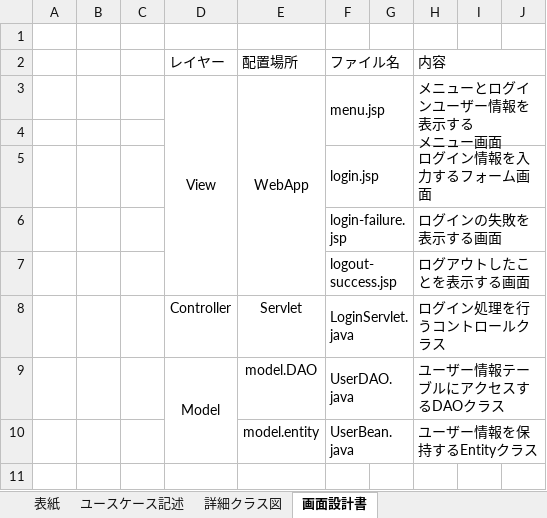
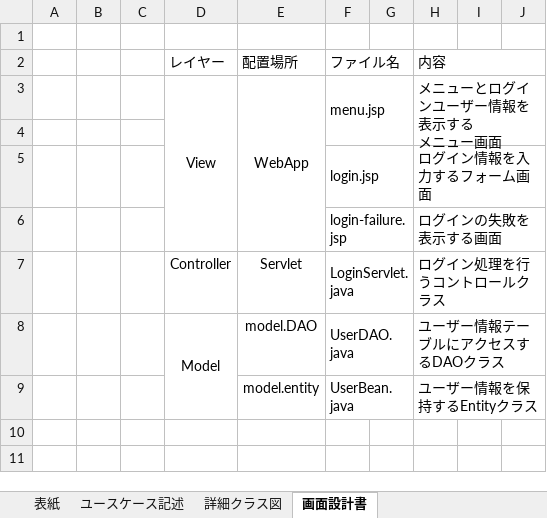
Before and after one commit to comsize-KasumiOishi/ProjectX, an Excel workbook: プロジェクト型演習_成果物(ログイン).xlsx, sheet 画面設計書, drawn as a sheet; only a part is shown; the shorter side is filled out with more unchanged rows; values as stored, in another font and other column widths than the file's, no borders; charts and pictures not drawn; the diff names each change by its address in the sheet, - before the commit and + after, or states it on an @@ line.

```diff
--- a/プロジェクト型演習_成果物(ログイン).xlsx (sheet 画面設計書)
+++ b/プロジェクト型演習_成果物(ログイン).xlsx (sheet 画面設計書)
-row 7:  |  |  |  |  | logout-success.jsp |  | ログアウトしたことを表示する画面
```
Also changed, not shown: charts or pictures, プロジェクト型演習_成果物(メニュー).xlsx, プロジェクト型演習_成果物(ログアウト).xlsx.
